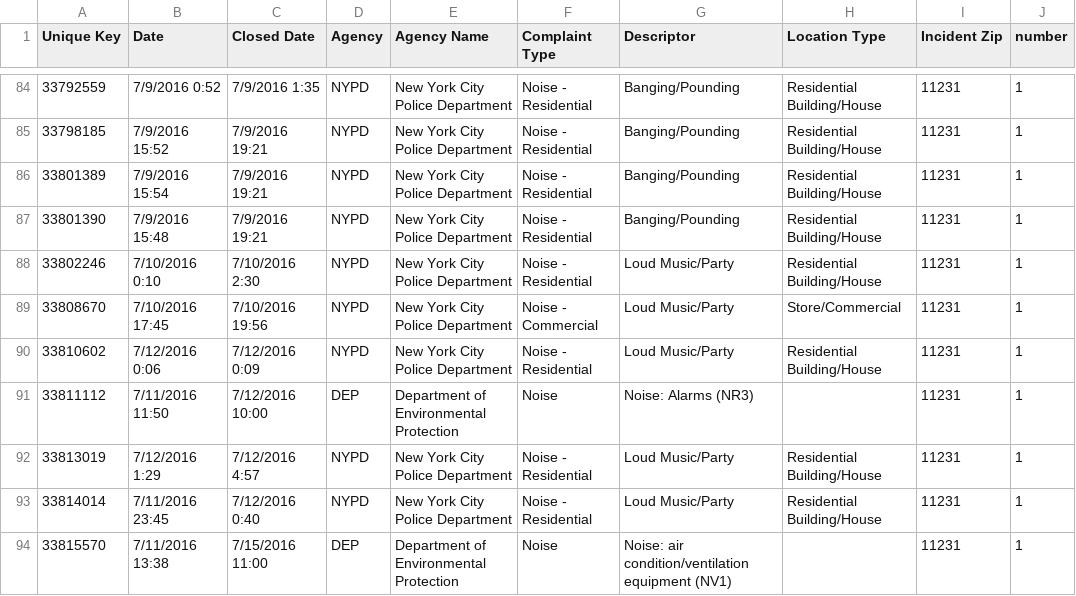
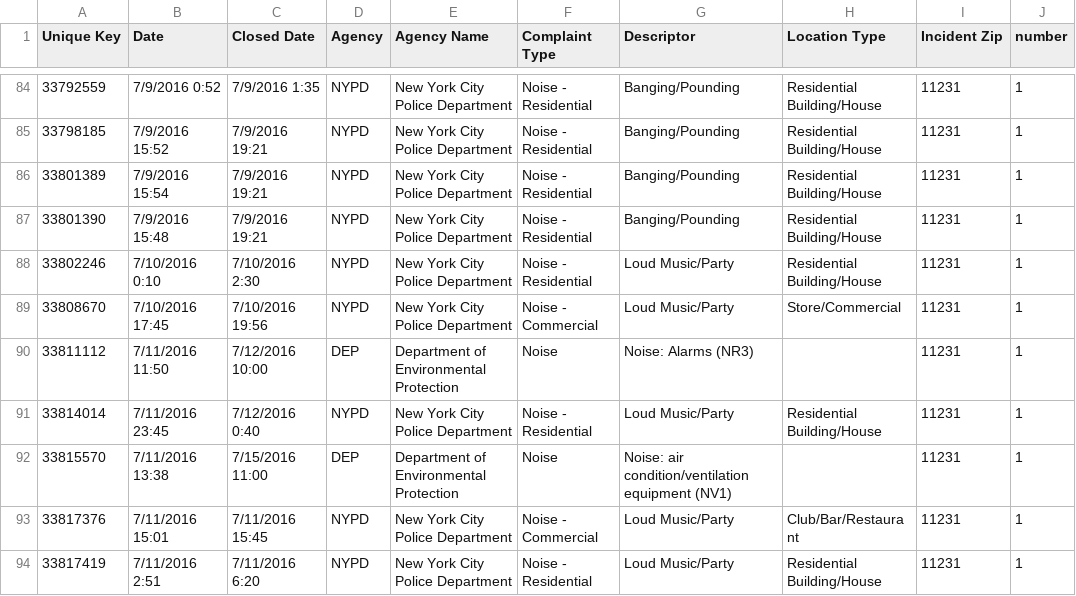
Before and after one commit to KDumanski/PUI2016_KPD286, a CSV file: 311data.csv, drawn as a sheet; only a part is shown, gaps mark what is left out; the shorter side is filled out with more unchanged rows.

Commit message:
Update 311data.csv

```diff
--- a/311data.csv
+++ b/311data.csv
@@ -89,5 +89,3 @@ Unique Key,Date,Closed Date,Agency,Agency Name,Complaint Type,Descriptor,Locatio
 33808670,7/10/2016 17:45,7/10/2016 19:56,NYPD,New York City Police Department,Noise - Commercial,Loud Music/Party,Store/Commercial,11231,1
-33810602,7/12/2016 0:06,7/12/2016 0:09,NYPD,New York City Police Department,Noise - Residential,Loud Music/Party,Residential Building/House,11231,1
 33811112,7/11/2016 11:50,7/12/2016 10:00,DEP,Department of Environmental Protection,Noise,Noise: Alarms (NR3),,11231,1
-33813019,7/12/2016 1:29,7/12/2016 4:57,NYPD,New York City Police Department,Noise - Residential,Loud Music/Party,Residential Building/House,11231,1
 33814014,7/11/2016 23:45,7/12/2016 0:40,NYPD,New York City Police Department,Noise - Residential,Loud Music/Party,Residential Building/House,11231,1
```
